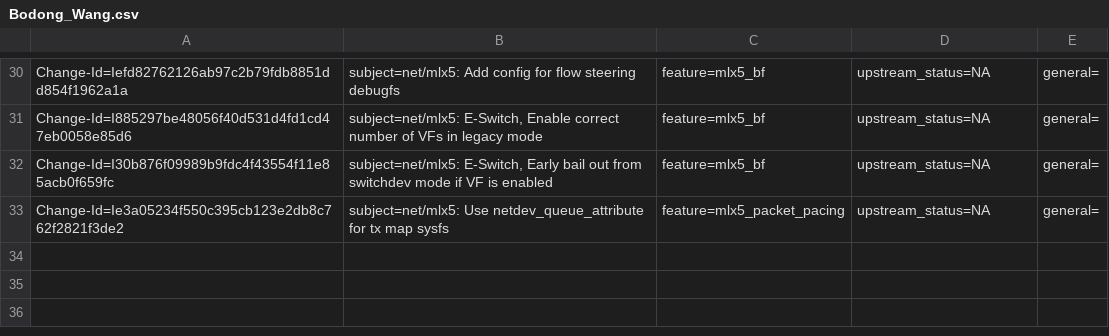
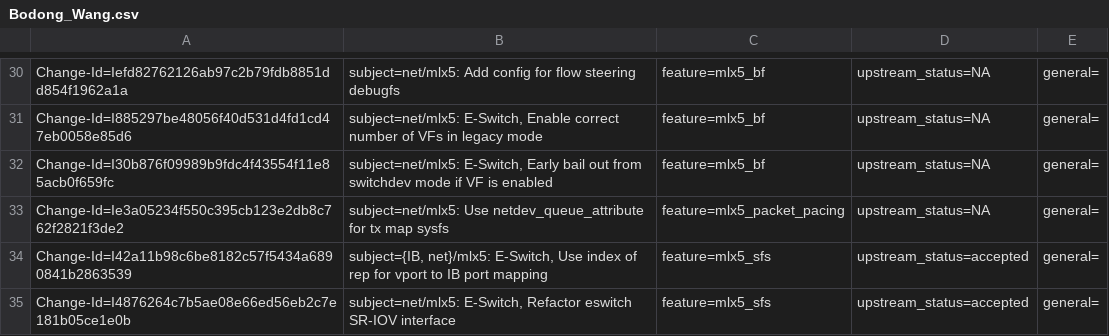
Before and after one commit to huynguyen85/temp_ipsec_inline_ofed_4_7, a CSV file: metadata/Bodong_Wang.csv, drawn as a sheet; only a part is shown, gaps mark what is left out.

```diff
--- a/metadata/Bodong_Wang.csv
+++ b/metadata/Bodong_Wang.csv
@@ -33 +33,3 @@ Change-Id=I30b876f09989b9fdc4f43554f11e85acb0f659fc; subject=net/mlx5: E-Switch,
 Change-Id=Ie3a05234f550c395cb123e2db8c762f2821f3de2; subject=net/mlx5: Use netdev_queue_attribute for tx map sysfs; feature=mlx5_packet_pacing; upstream_status=NA; general=;
+Change-Id=I42a11b98c6be8182c57f5434a6890841b2863539; subject={IB, net}/mlx5: E-Switch, Use index of rep for vport to IB port mapping; feature=mlx5_sfs; upstream_status=accepted; general=;
+Change-Id=I4876264c7b5ae08e66ed56eb2c7e181b05ce1e0b; subject=net/mlx5: E-Switch, Refactor eswitch SR-IOV interface; feature=mlx5_sfs; upstream_status=accepted; general=;
```
Also changed, not shown: metadata/Parav_Pandit.csv, metadata/Vu_Pham.csv, 5 other files.
